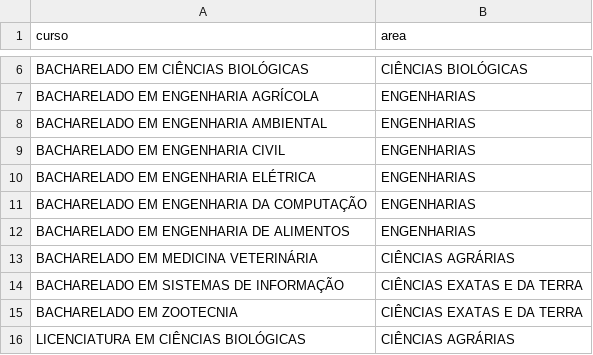
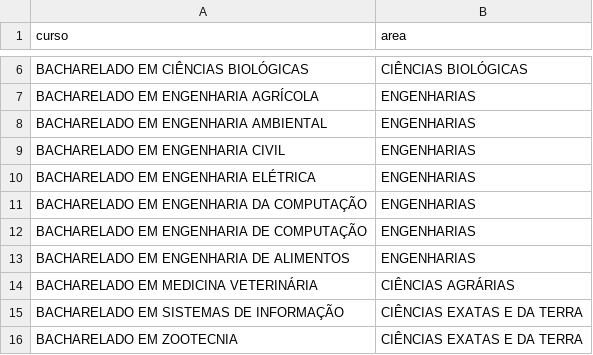
Before and after one commit to dmcardoso/ProcessoSeletivo, a CSV file: files_inscritos/curso_area_conhecimento.csv, drawn as a sheet; only a part is shown, gaps mark what is left out; the shorter side is filled out with more unchanged rows; the diff names each change by its address in the sheet, - before the commit and + after, or states it on an @@ line.

```diff
--- a/files_inscritos/curso_area_conhecimento.csv
+++ b/files_inscritos/curso_area_conhecimento.csv
+row 12: BACHARELADO EM ENGENHARIA DE COMPUTAÇÃO | ENGENHARIAS
```
Also changed, not shown: 43 other files.
